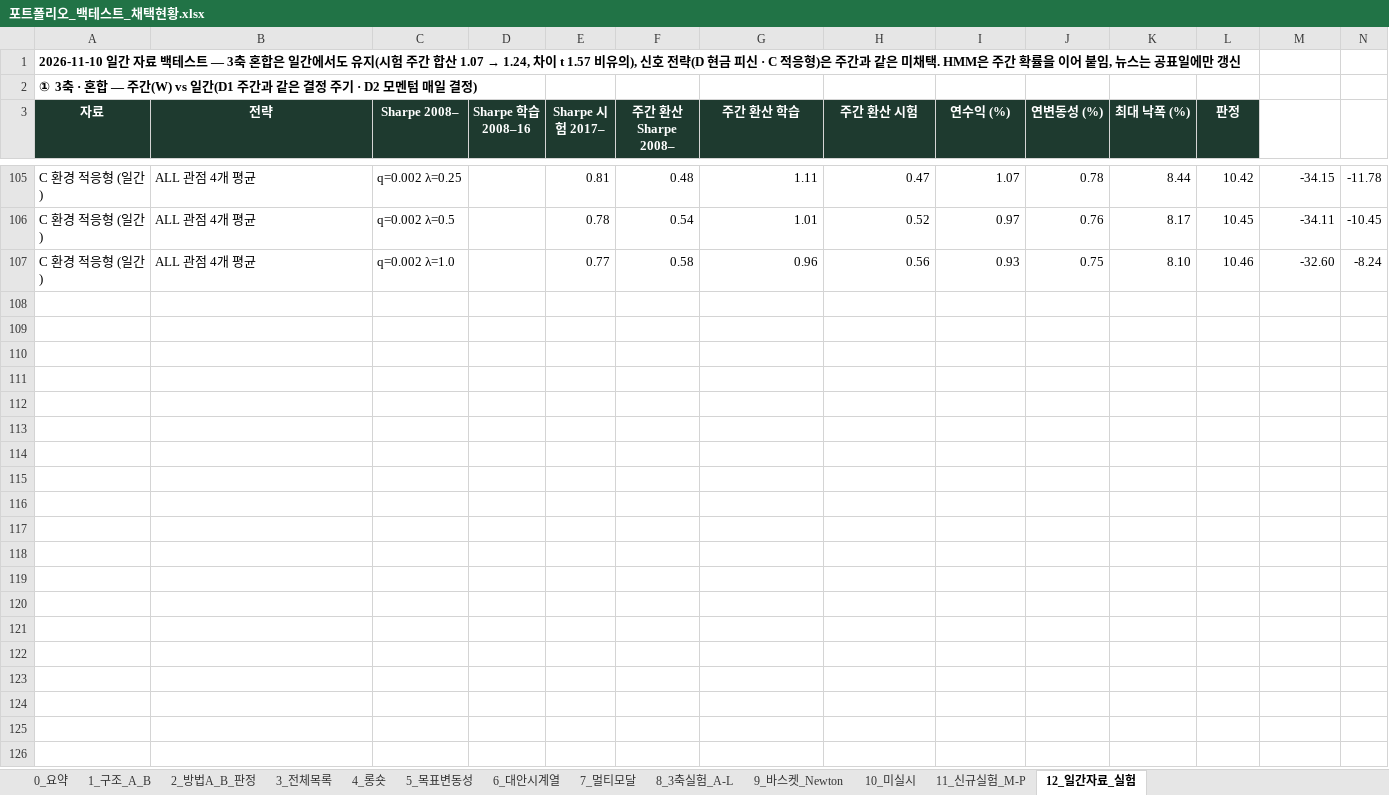
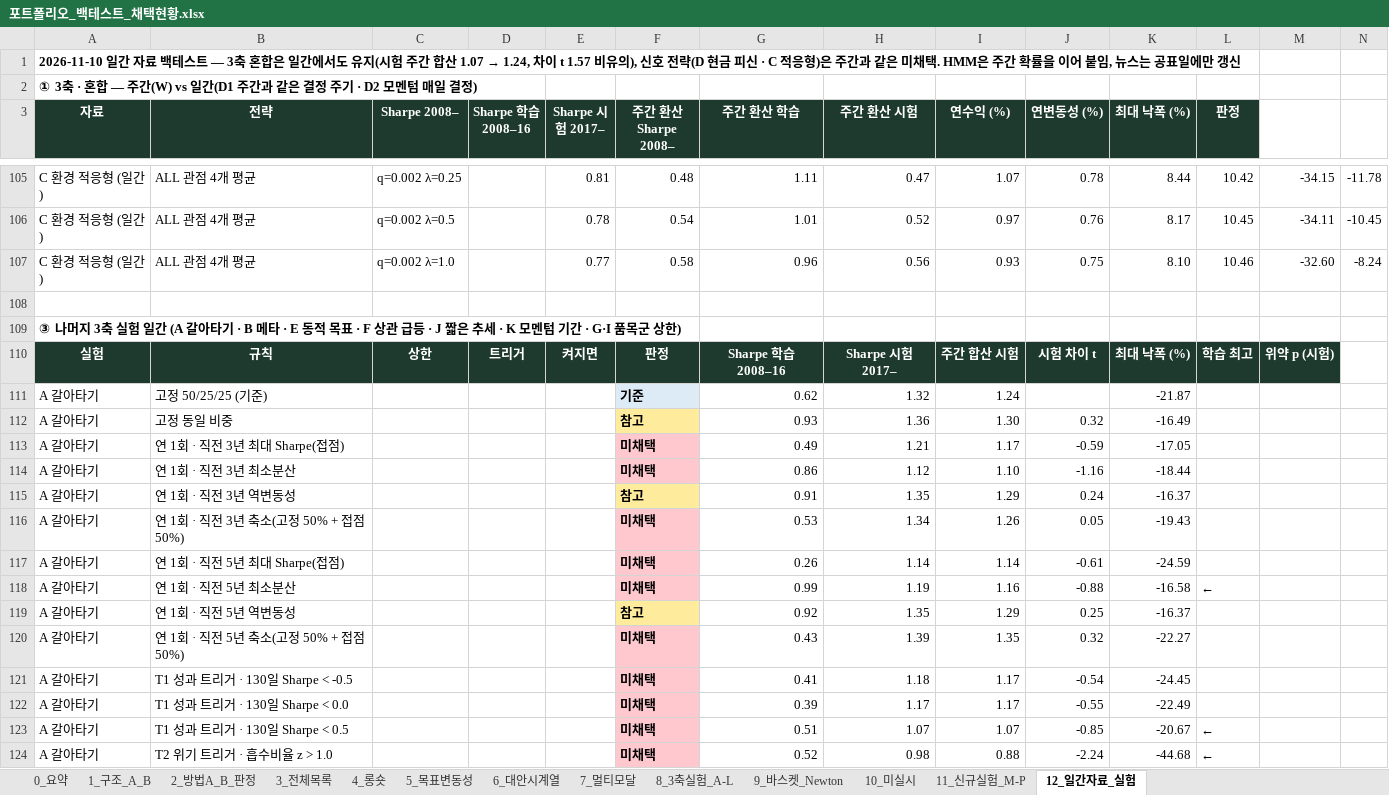
Before and after one commit to grainchobo-alt/commodity-analytics-lab, an Excel workbook: docs/포트폴리오_백테스트_채택현황.xlsx, sheet 12_일간자료_실험, drawn as a sheet; only a part is shown, gaps mark what is left out; values as stored, in another font and other column widths than the file's, no borders; rows hold the shown columns only; the diff covers the shown part only; the diff names each change by its address in the sheet, - before the commit and + after, or states it on an @@ line.

```diff
--- a/docs/포트폴리오_백테스트_채택현황.xlsx (sheet 12_일간자료_실험)
+++ b/docs/포트폴리오_백테스트_채택현황.xlsx (sheet 12_일간자료_실험)
+row 108: (empty)
+row 109: ③ 나머지 3축 실험 일간 (A 갈아타기 · B 메타 · E 동적 목표 · F 상관 급등 · J 짧은 추세 · K 모멘텀 기간 · G·I 품목군 상한)
+row 110: 실험 | 규칙 | 상한 | 트리거 | 켜지면 | 판정 | Sharpe 학습 2008–16 | Sharpe 시험 2017– | 주간 합산 시험 | 시험 차이 t | 최대 낙폭 (%) | 학습 최고 | 위약 p (시험)
+row 111: A 갈아타기 | 고정 50/25/25 (기준) |  |  |  | 기준 | 0.62 | 1.32 | 1.24 |  | -21.87
+row 112: A 갈아타기 | 고정 동일 비중 |  |  |  | 참고 | 0.93 | 1.36 | 1.30 | 0.32 | -16.49
+row 113: A 갈아타기 | 연 1회 · 직전 3년 최대 Sharpe(접점) |  |  |  | 미채택 | 0.49 | 1.21 | 1.17 | -0.59 | -17.05
+row 114: A 갈아타기 | 연 1회 · 직전 3년 최소분산 |  |  |  | 미채택 | 0.86 | 1.12 | 1.10 | -1.16 | -18.44
+row 115: A 갈아타기 | 연 1회 · 직전 3년 역변동성 |  |  |  | 참고 | 0.91 | 1.35 | 1.29 | 0.24 | -16.37
+row 116: A 갈아타기 | 연 1회 · 직전 3년 축소(고정 50% + 접점 50%) |  |  |  | 미채택 | 0.53 | 1.34 | 1.26 | 0.05 | -19.43
+row 117: A 갈아타기 | 연 1회 · 직전 5년 최대 Sharpe(접점) |  |  |  | 미채택 | 0.26 | 1.14 | 1.14 | -0.61 | -24.59
+row 118: A 갈아타기 | 연 1회 · 직전 5년 최소분산 |  |  |  | 미채택 | 0.99 | 1.19 | 1.16 | -0.88 | -16.58 | ←
+row 119: A 갈아타기 | 연 1회 · 직전 5년 역변동성 |  |  |  | 참고 | 0.92 | 1.35 | 1.29 | 0.25 | -16.37
+row 120: A 갈아타기 | 연 1회 · 직전 5년 축소(고정 50% + 접점 50%) |  |  |  | 미채택 | 0.43 | 1.39 | 1.35 | 0.32 | -22.27
+row 121: A 갈아타기 | T1 성과 트리거 · 130일 Sharpe < -0.5 |  |  |  | 미채택 | 0.41 | 1.18 | 1.17 | -0.54 | -24.45
+row 122: A 갈아타기 | T1 성과 트리거 · 130일 Sharpe < 0.0 |  |  |  | 미채택 | 0.39 | 1.17 | 1.17 | -0.55 | -22.49
+row 123: A 갈아타기 | T1 성과 트리거 · 130일 Sharpe < 0.5 |  |  |  | 미채택 | 0.51 | 1.07 | 1.07 | -0.85 | -20.67 | ←
+row 124: A 갈아타기 | T2 위기 트리거 · 흡수비율 z > 1.0 |  |  |  | 미채택 | 0.52 | 0.98 | 0.88 | -2.24 | -44.68 | ←
```
Also changed, not shown: 100 added rows elsewhere in this sheet, 16 other files.
